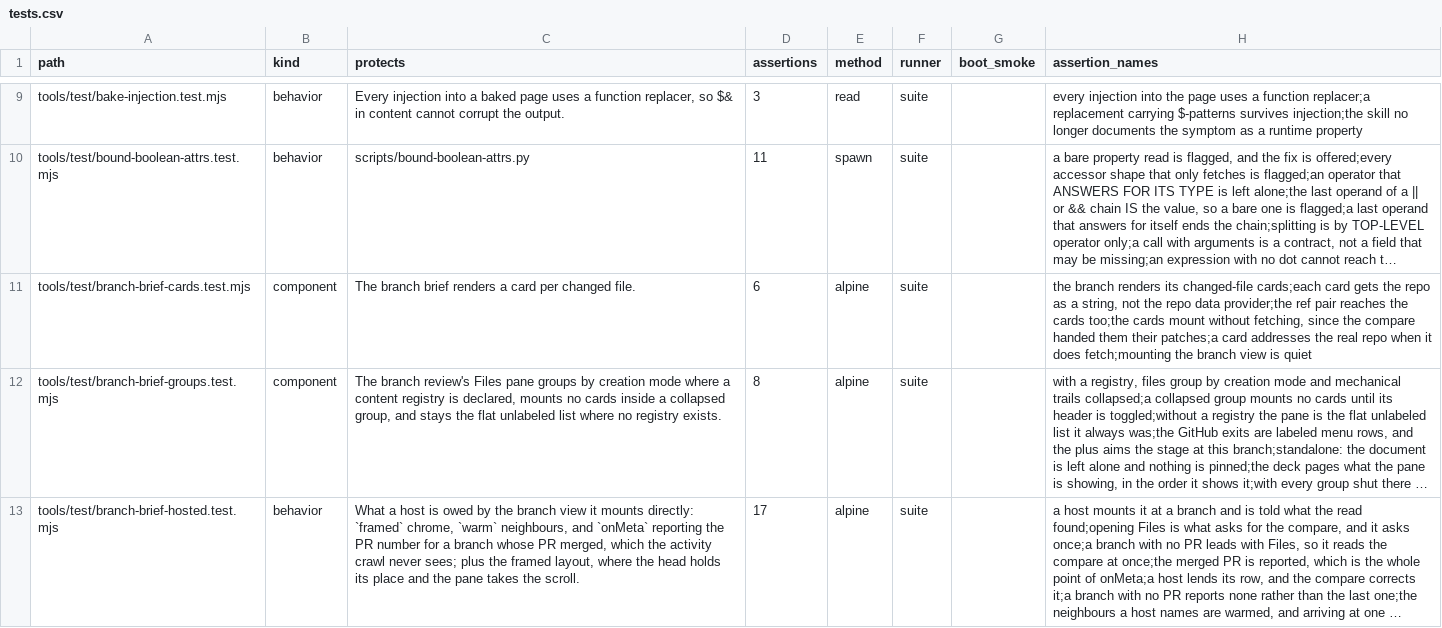
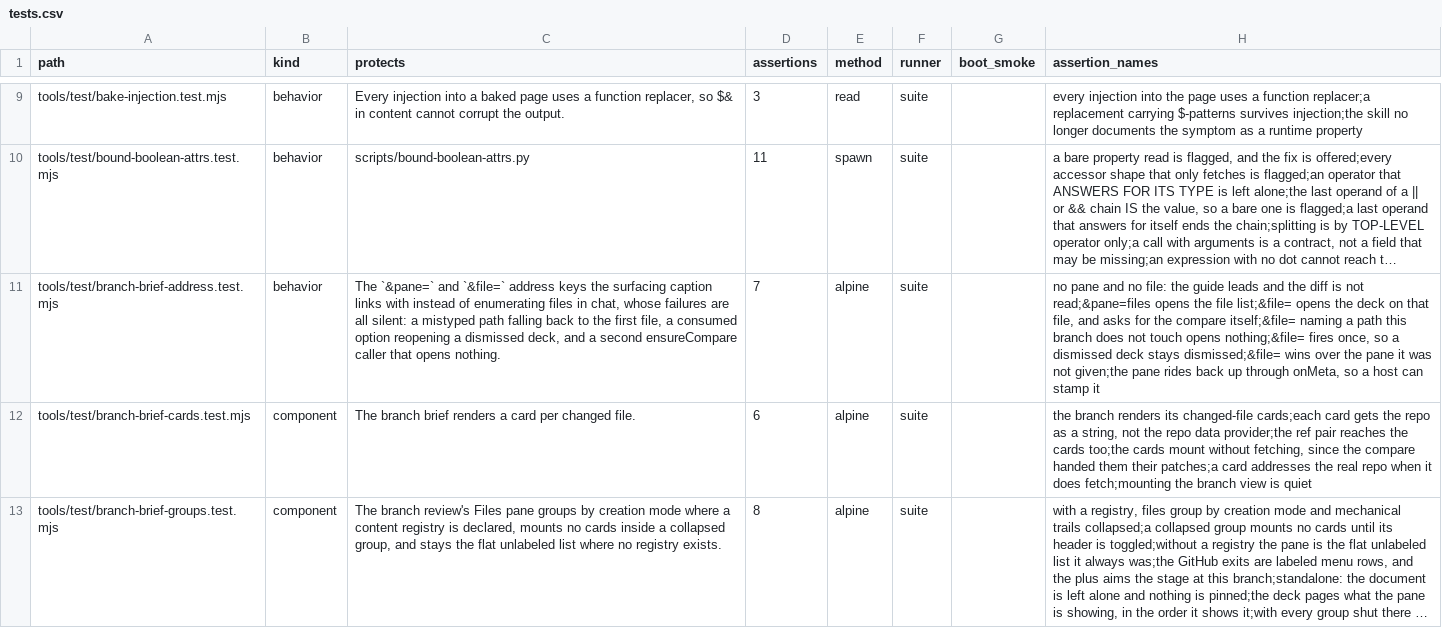
Before and after one commit to mehrlander/WebTools, a CSV file: docs/tests.csv, drawn as a sheet; only a part is shown, gaps mark what is left out; the shorter side is filled out with more unchanged rows; long unchanged cells end in …; the diff covers the shown part only; the diff names each change by its address in the sheet, - before the commit and + after, or states it on an @@ line.

```diff
--- a/docs/tests.csv
+++ b/docs/tests.csv
+row 11: tools/test/branch-brief-address.test.mjs | behavior | The `&pane=` and `&file=` address keys the surfacing caption links with instead of enumerating files in chat, whose failures are all silent: a mistyped path falling back to the first file, a consumed option reopening a dismissed deck, and a second ensureCompare caller that opens nothing. | 7 | alpine | suite |  | no pane and no file: the guide leads and the diff is not read;&pane=files opens the file list;&file= opens the deck on that file, and asks for the compare itself;&file= naming a path this branch does not touch opens nothing;&file= fires once, so a dismissed deck stays dismissed;&file= wins over the pane it was not given;the pane rides back up through onMeta, so a host can stamp it
```
Also changed, not shown: 3 edited cells elsewhere in this file, docs/docs.csv, docs/harness.csv, 12 other files.
